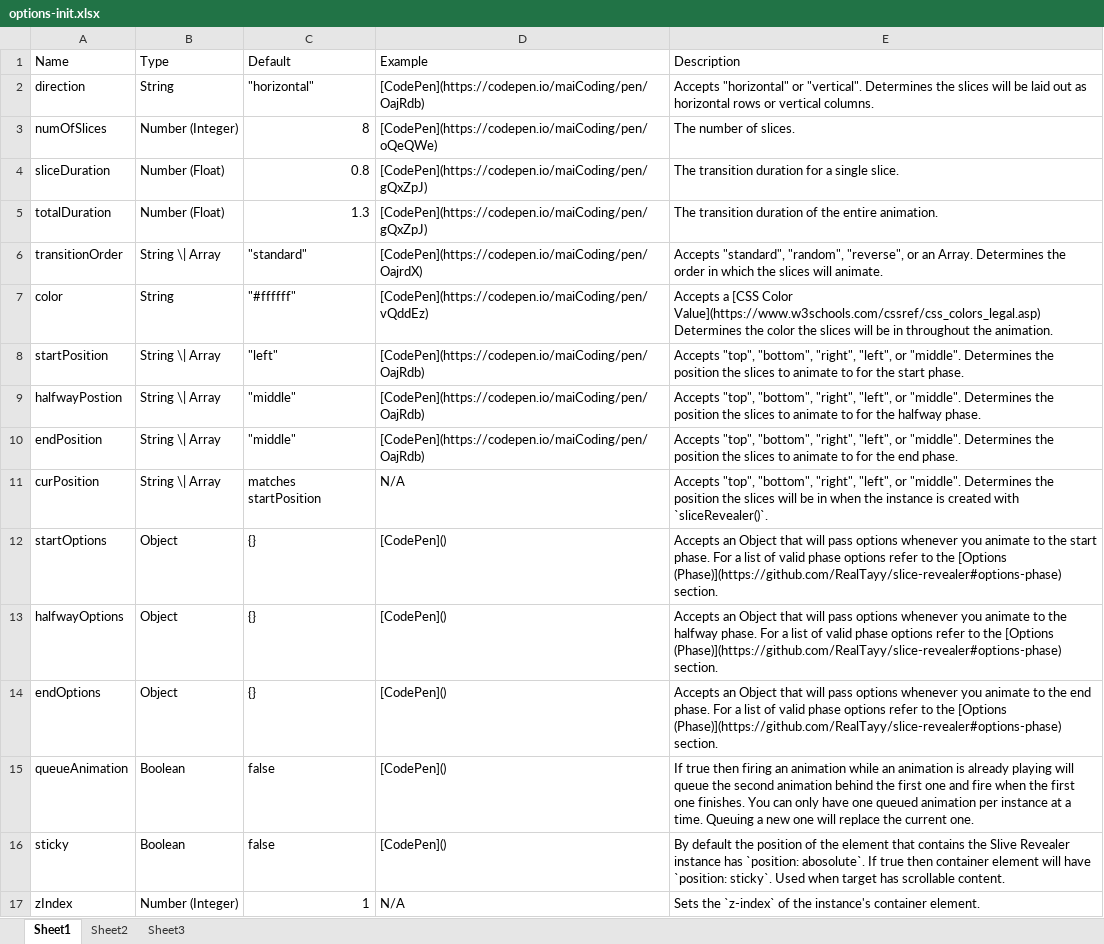
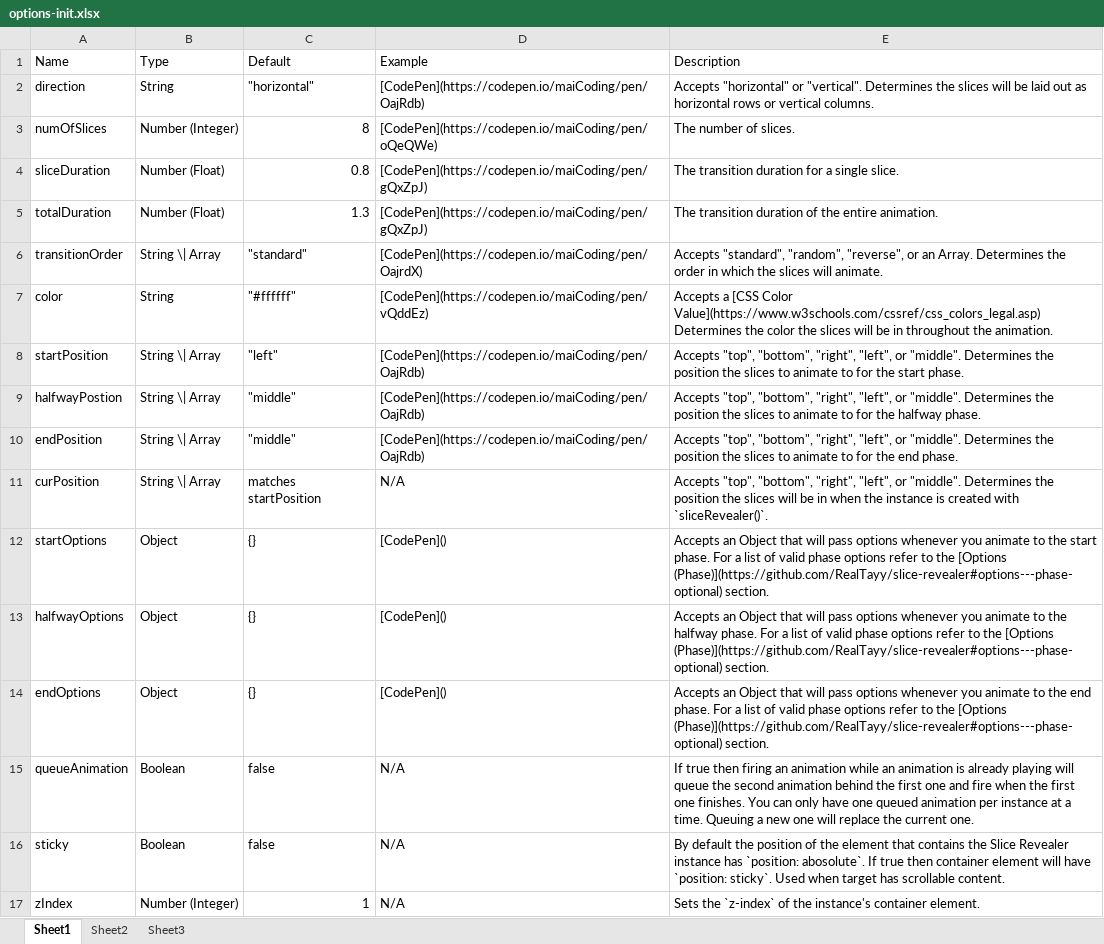
Before and after one commit to RealTayy/slice-revealer, an Excel workbook: options-init.xlsx, sheet Sheet1, drawn as a sheet; values as stored, in another font and other column widths than the file's, no borders; the diff names each change by its address in the sheet, - before the commit and + after, or states it on an @@ line.

```diff
--- a/options-init.xlsx (sheet Sheet1)
+++ b/options-init.xlsx (sheet Sheet1)
-E12 (Description): …the [Options (Phase)](https://github.com/RealTayy/slice-revealer#options-phase) section.
+E12 (Description): …the [Options (Phase)](https://github.com/RealTayy/slice-revealer#options---phase-optional) section.
-E13 (Description): …the [Options (Phase)](https://github.com/RealTayy/slice-revealer#options-phase) section.
+E13 (Description): …the [Options (Phase)](https://github.com/RealTayy/slice-revealer#options---phase-optional) section.
-E14 (Description): …the [Options (Phase)](https://github.com/RealTayy/slice-revealer#options-phase) section.
+E14 (Description): …the [Options (Phase)](https://github.com/RealTayy/slice-revealer#options---phase-optional) section.
-D15:D16 (Example): [CodePen]()
+D15:D16 (Example): N/A
-E16 (Description): …contains the Slive Revealer instance…
+E16 (Description): …contains the Slice Revealer instance…
```
Also changed, not shown: options-phase.xlsx, 1 other file.
